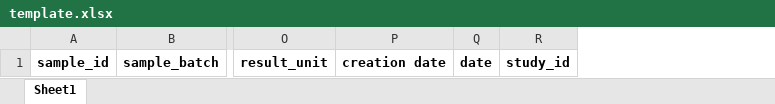
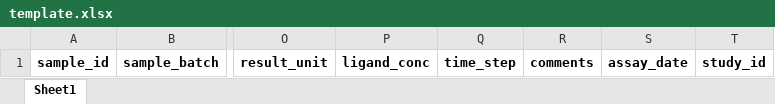
Before and after one commit to Lifearc/studies-endpoint-upload, an Excel workbook: template.xlsx, sheet Sheet1, drawn as a sheet; only a part is shown, gaps mark what is left out; values as stored, in another font and other column widths than the file's, no borders; removed rows and columns are numbered as before the commit, all else as after; the diff names each change by its address in the sheet, - before the commit and + after, or states it on an @@ line.

Commit message:
udpated the template to include extra columns for ligand conc and time step

```diff
--- a/template.xlsx (sheet Sheet1)
+++ b/template.xlsx (sheet Sheet1)
-column P, row 1: creation date
-column Q, row 1: date
+column P, row 1: ligand_conc
+column Q, row 1: time_step
+column R, row 1: comments
+column S, row 1: assay_date
```
Also changed, not shown: submission_example.xlsx, 3 other files.
